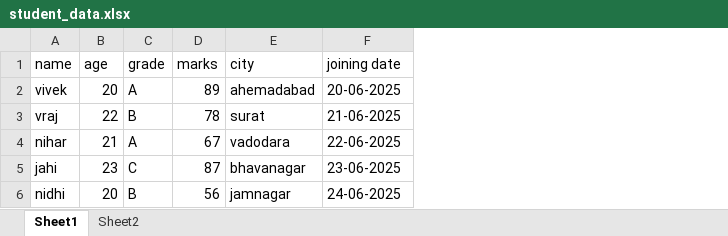
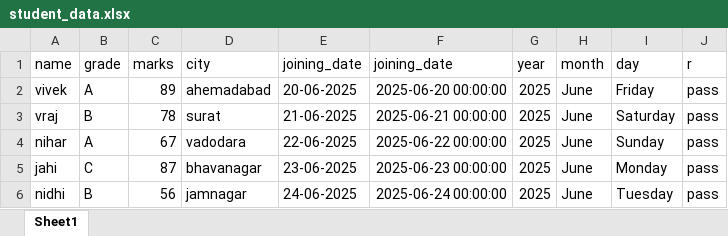
Before and after one commit to vedshihora90-web/Ved-Shihora-Lecture-Practice, an Excel workbook: data analysis/student_data.xlsx, sheet Sheet1, drawn as a sheet; values as stored, in another font and other column widths than the file's, no borders; charts and pictures not drawn; removed rows and columns are numbered as before the commit, all else as after; the diff names each change by its address in the sheet, - before the commit and + after, or states it on an @@ line.

```diff
--- a/data analysis/student_data.xlsx (sheet Sheet1)
+++ b/data analysis/student_data.xlsx (sheet Sheet1)
-sheet tab: Sheet2
-column B (age), rows 2-6: 20 | 22 | 21 | 23 | 20
+column F (joining_date), rows 2-6: 2025-06-20 00:00:00 | 2025-06-21 00:00:00 | 2025-06-22 00:00:00 | 2025-06-23 00:00:00 | 2025-06-24 00:00:00
+column G (year), rows 2-6: all 2025
+column H (month), rows 2-6: all June
+column I (day), rows 2-6: Friday | Saturday | Sunday | Monday | Tuesday
+column J (r), rows 2-6: all pass
-E1: joining date
+E1: joining_date
```
Also changed, not shown: charts or pictures, 4 other files.
